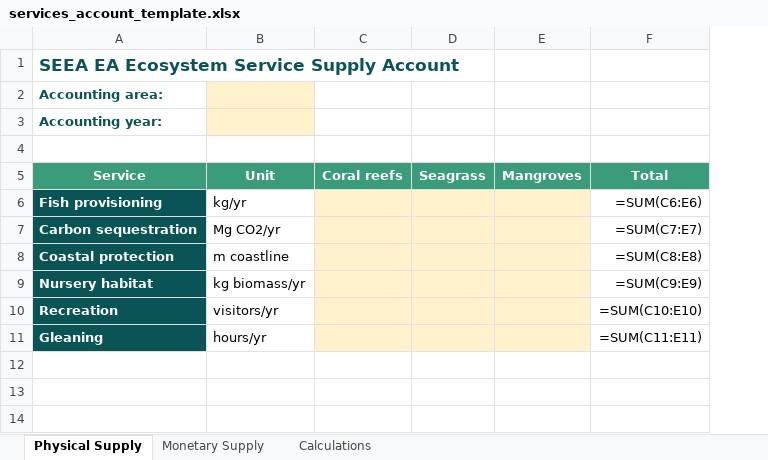
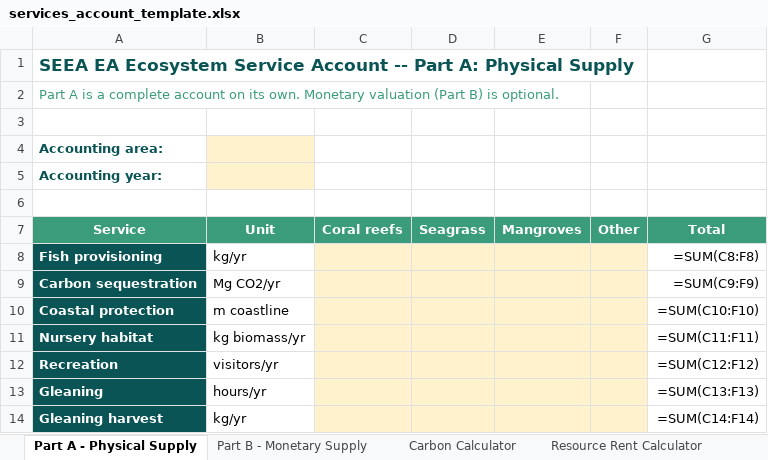
Before and after one commit to MariaGAlarcon/ocean-accounts-expert, an Excel workbook: s-s-event-bogor/sessions/clinic/services/services_account_template.xlsx, sheet Part A - Physical Supply, drawn as a sheet; values as stored, in another font and other column widths than the file's, no borders; formulas without a stored value are shown as written; addresses are those after the commit; the diff names each change by its address in the sheet, - before the commit and + after, or states it on an @@ line.

```diff
--- a/s-s-event-bogor/sessions/clinic/services/services_account_template.xlsx (sheet Part A - Physical Supply)
+++ b/s-s-event-bogor/sessions/clinic/services/services_account_template.xlsx (sheet Part A - Physical Supply)
-sheet tab: Physical Supply
+sheet tab: Part A - Physical Supply
-sheet tab: Monetary Supply
+sheet tab: Part B - Monetary Supply
-sheet tab: Calculations
+sheet tab: Carbon Calculator
+sheet tab: Resource Rent Calculator
+column F (Other), empty
-A1 (Service): …Ecosystem Service Supply Account
+A1 (Service): …Ecosystem Service Account -- Part A: Physical Supply
+row 2: Part A is a complete account on its own. Monetary valuation (Part B) is optional.
+row 3: (empty)
-G8 (Total): =SUM(C6:E6)
+G8 (Total): =SUM(C8:F8)
-G9 (Total): =SUM(C7:E7)
+G9 (Total): =SUM(C9:F9)
-G10 (Total): =SUM(C8:E8)
+G10 (Total): =SUM(C10:F10)
-G11 (Total): =SUM(C9:E9)
+G11 (Total): =SUM(C11:F11)
-G12 (Total): =SUM(C10:E10)
+G12 (Total): =SUM(C12:F12)
-G13 (Total): =SUM(C11:E11)
+G13 (Total): =SUM(C13:F13)
+row 14: Gleaning harvest | kg/yr |  |  |  |  | =SUM(C14:F14)
```
Also changed, not shown: sheet Carbon Calculator, sheet Part B - Monetary Supply, other sheet tabs, s-s-event-bogor/sessions/clinic/services/services_exercise.xlsx, 9 other files.
